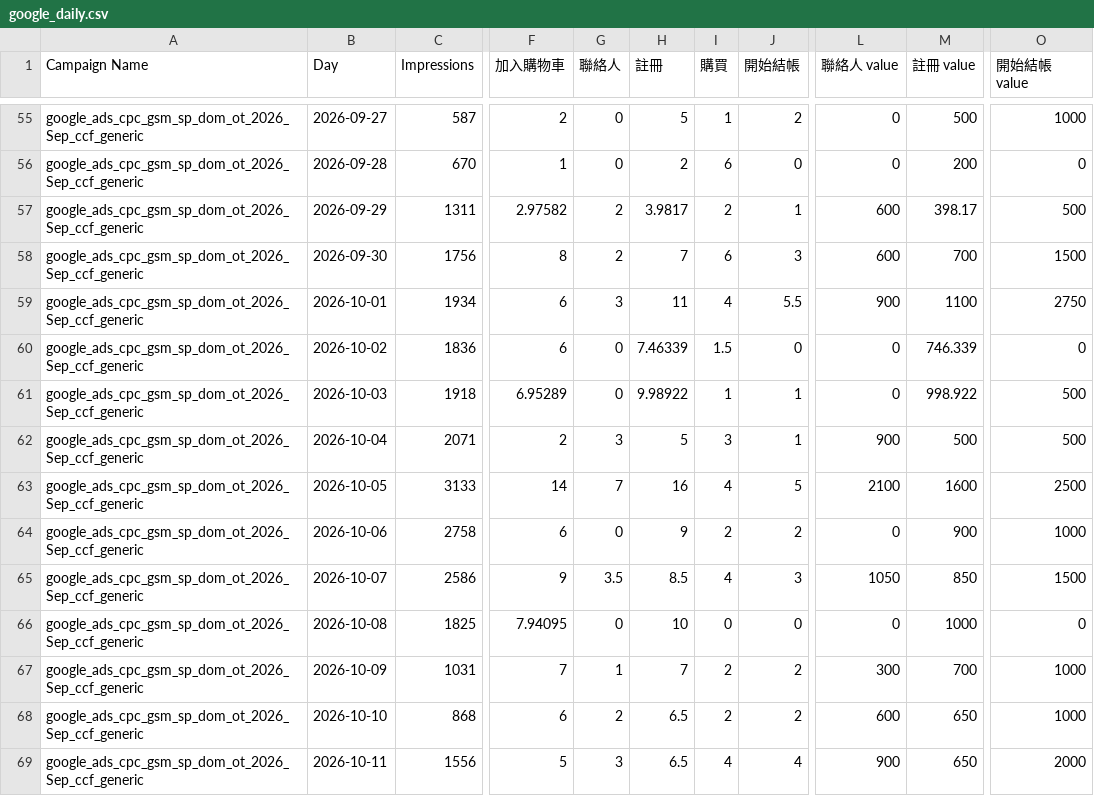
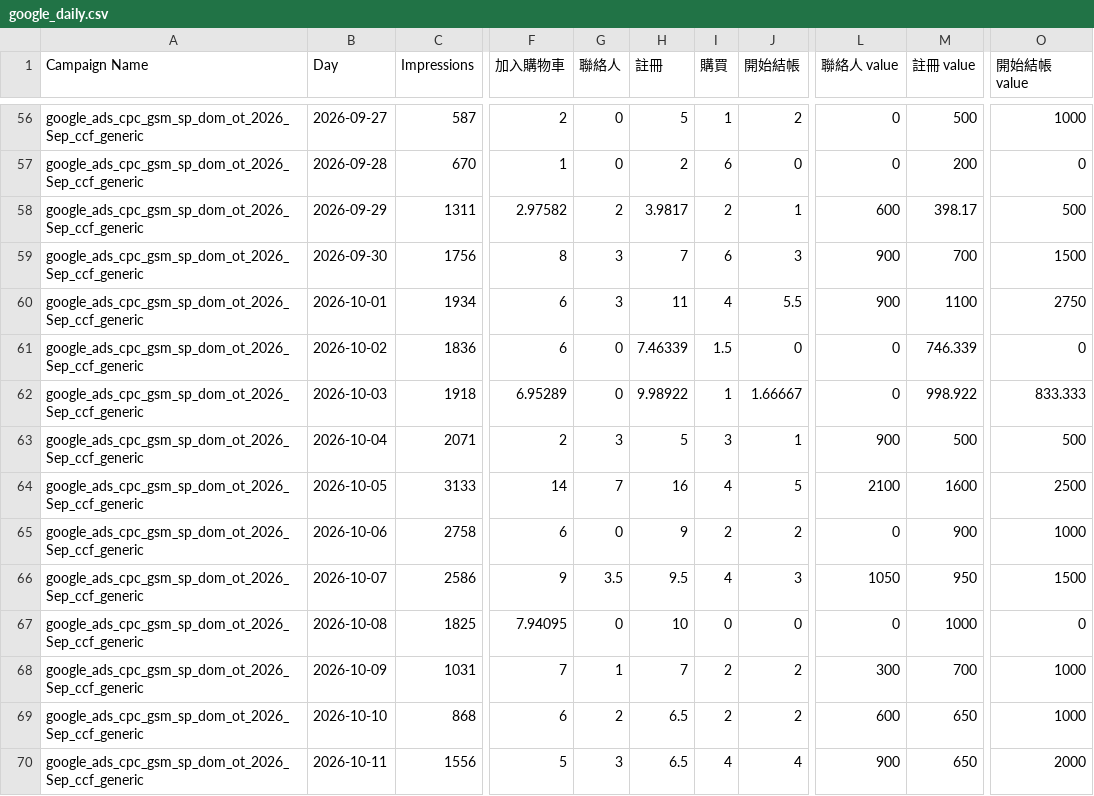
Before and after one commit to eatingxie167-creator/wv-meal-dashboard, a CSV file: google_daily.csv, drawn as a sheet; only a part is shown, gaps mark what is left out; addresses are those after the commit; the diff covers the shown part only; the diff names each change by its address in the sheet, - before the commit and + after, or states it on an @@ line.

```diff
--- a/google_daily.csv
+++ b/google_daily.csv
-G59 (聯絡人): 2
+G59 (聯絡人): 3
-L59 (聯絡人 value): 600
+L59 (聯絡人 value): 900
-J62 (開始結帳): 1
+J62 (開始結帳): 1.66667
-O62 (開始結帳 value): 500
+O62 (開始結帳 value): 833.333
-H66 (註冊): 8.5
+H66 (註冊): 9.5
-M66 (註冊 value): 850
+M66 (註冊 value): 950
```
Also changed, not shown: 4 added rows and 57 edited cells elsewhere in this file.
